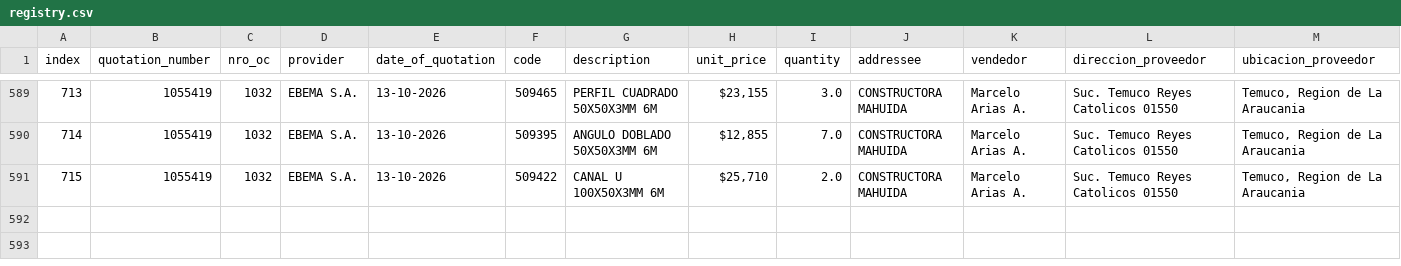
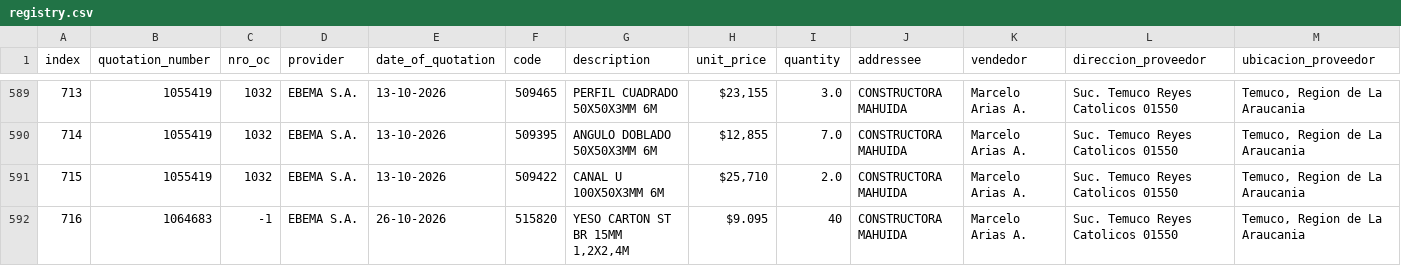
Before and after one commit to Fitzy5/ordencomprahtml, a CSV file: oc_claude/registry.csv, drawn as a sheet; only a part is shown, gaps mark what is left out; rows hold the shown columns only; the diff names each change by its address in the sheet, - before the commit and + after, or states it on an @@ line.

```diff
--- a/oc_claude/registry.csv
+++ b/oc_claude/registry.csv
+row 592: 716 | 1064683 | -1 | EBEMA S.A. | 26-10-2026 | 515820 | YESO CARTON ST BR 15MM 1,2X2,4M | $9.095 | 40 | CONSTRUCTORA MAHUIDA | Marcelo Arias A. | Suc. Temuco Reyes Catolicos 01550 | Temuco, Region de La Araucania
```
